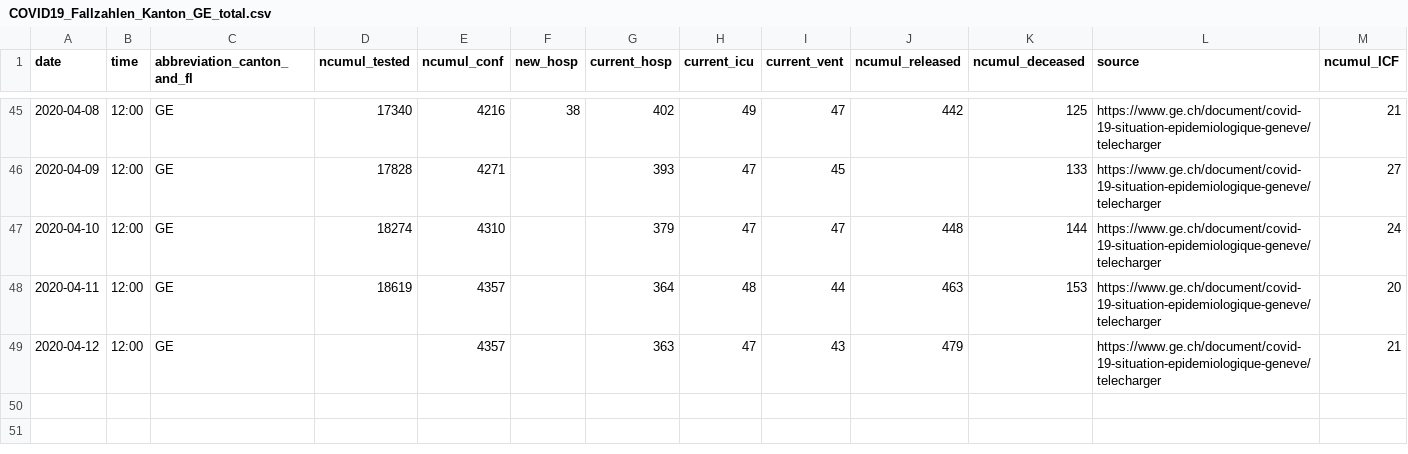
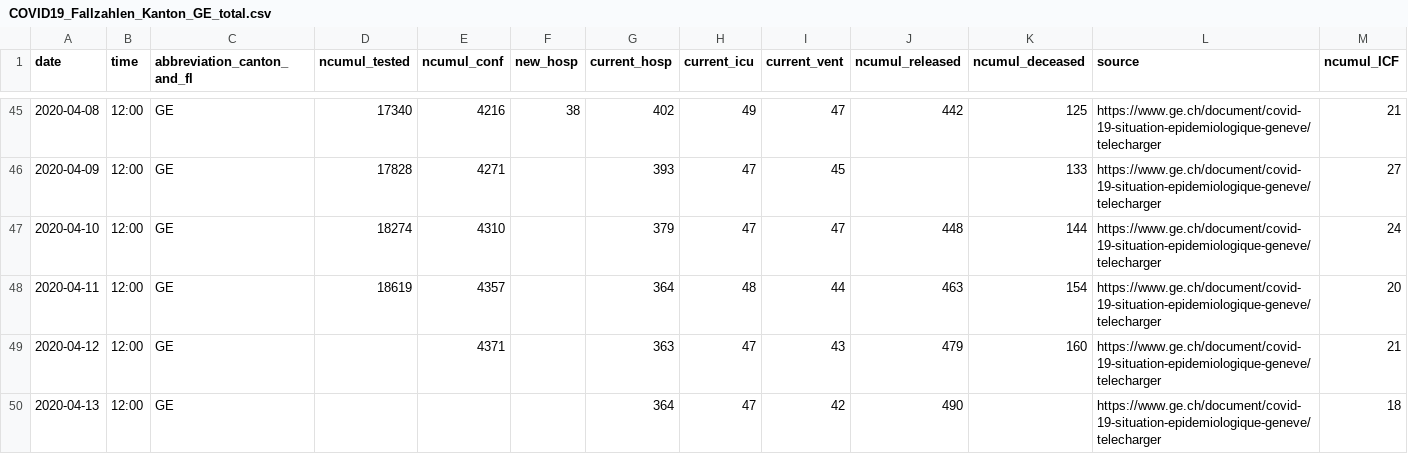
Before and after one commit to openZH/covid_19, a CSV file: fallzahlen_kanton_total_csv_v2/COVID19_Fallzahlen_Kanton_GE_total.csv, drawn as a sheet; only a part is shown, gaps mark what is left out; rows hold the shown columns only; the diff names each change by its address in the sheet, - before the commit and + after, or states it on an @@ line.

Commit message:
Update COVID19_Fallzahlen_Kanton_GE_total.csv

```diff
--- a/fallzahlen_kanton_total_csv_v2/COVID19_Fallzahlen_Kanton_GE_total.csv
+++ b/fallzahlen_kanton_total_csv_v2/COVID19_Fallzahlen_Kanton_GE_total.csv
-K48 (ncumul_deceased): 153
+K48 (ncumul_deceased): 154
-E49 (ncumul_conf): 4357
+E49 (ncumul_conf): 4371
-K49 (ncumul_deceased): (empty)
+K49 (ncumul_deceased): 160
+row 50: 2020-04-13 | 12:00 | GE |  |  |  | 364 | 47 | 42 | 490 |  | https://www.ge.ch/document/covid-19-situation-epidemiologique-geneve/telecharger | 18
```
